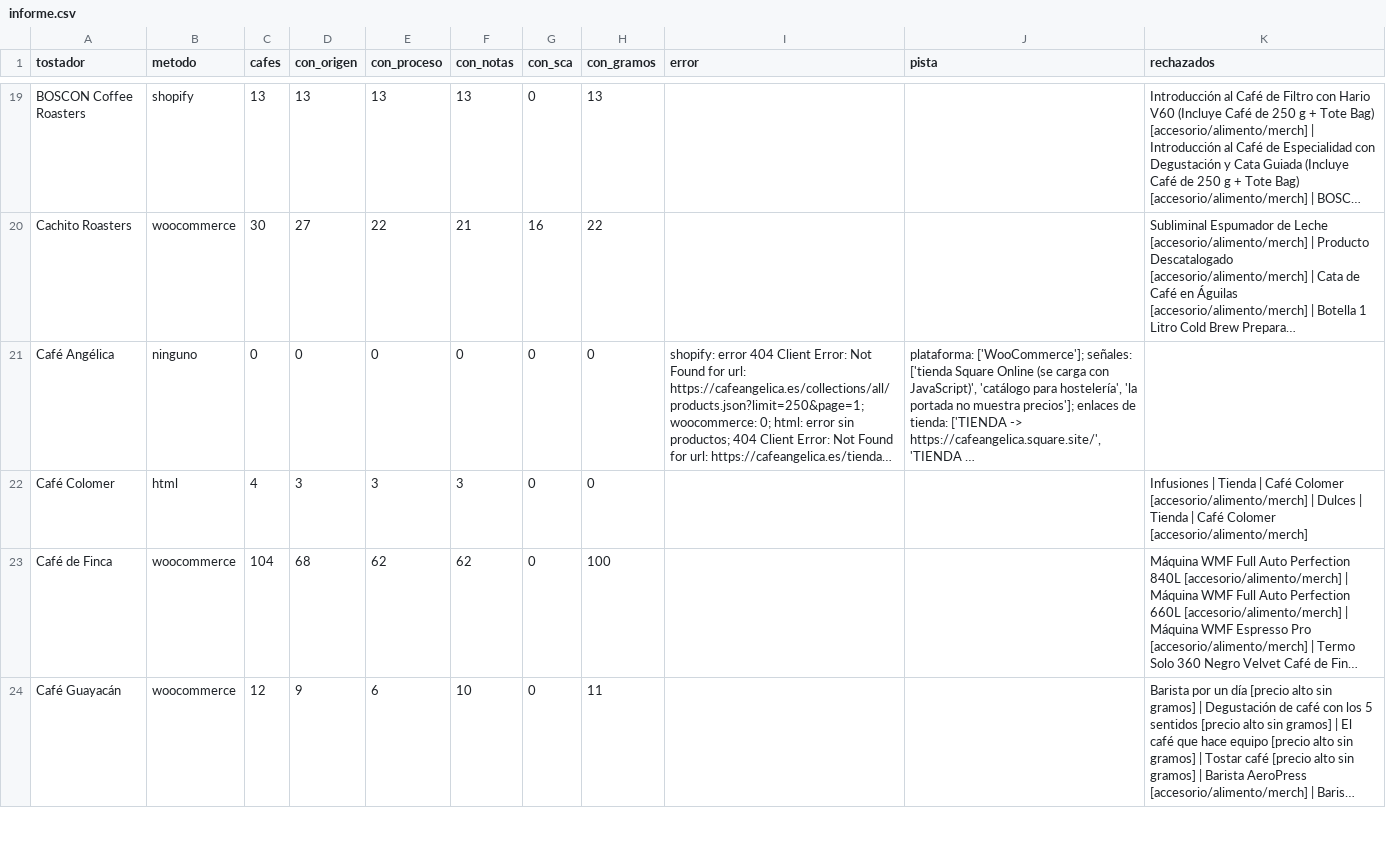
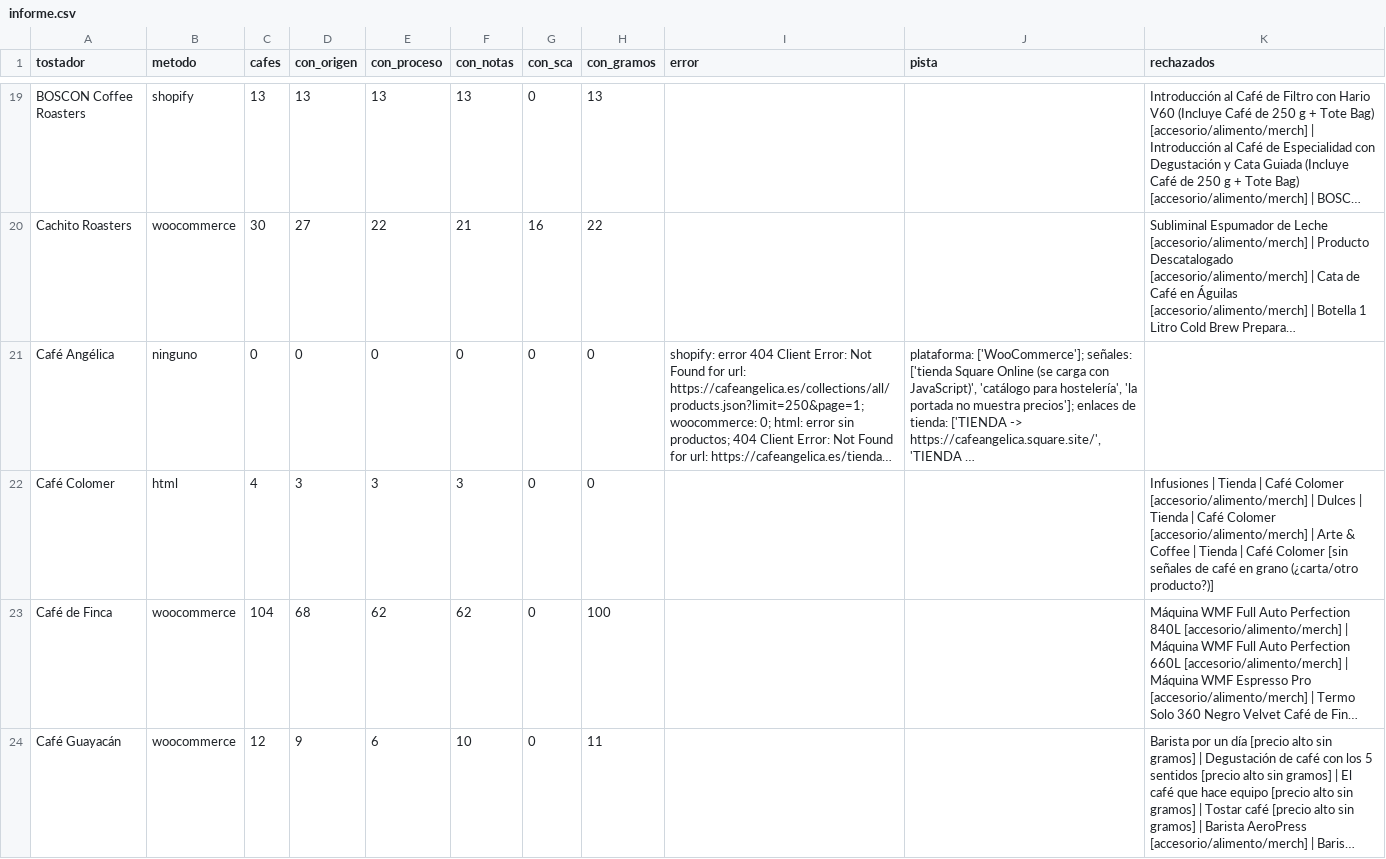
Before and after one commit to cafeteros2026/cafedeespecialidad, a CSV file: informe.csv, drawn as a sheet; only a part is shown, gaps mark what is left out; long unchanged cells end in …; the diff covers the shown part only; the diff names each change by its address in the sheet, - before the commit and + after, or states it on an @@ line.

```diff
--- a/informe.csv
+++ b/informe.csv
-K22 (rechazados): …Colomer [accesorio/alimento/merch]
+K22 (rechazados): …Colomer [accesorio/alimento/merch] | Arte & Coffee | Tienda | Café Colomer [sin señales de café en grano (¿carta/otro producto?)]
```
Also changed, not shown: 1 removed row and 55 edited cells elsewhere in this file, 4 other files.
